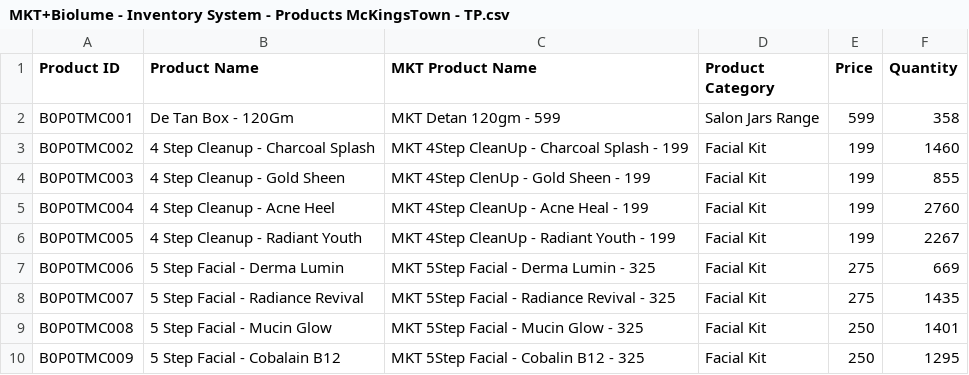
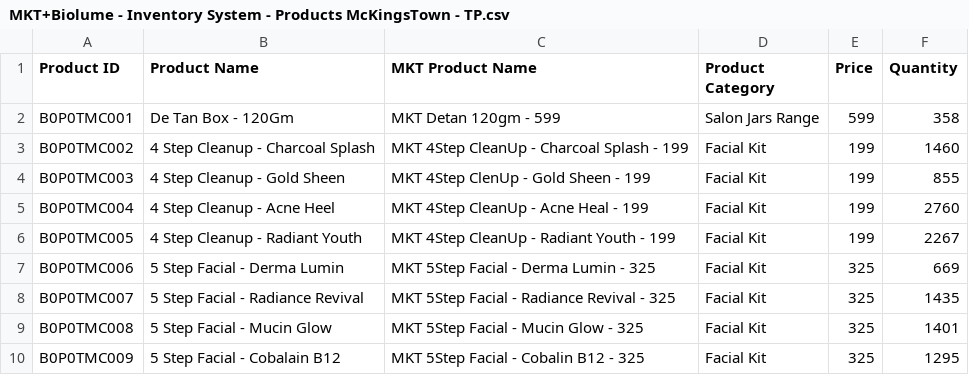
Before and after one commit to rigved-sarougi/MKT-Biolume, a CSV file: MKT+Biolume - Inventory System - Products McKingsTown - TP.csv, drawn as a sheet.

Commit message:
Update MKT+Biolume - Inventory System - Products McKingsTown - TP.csv

```diff
--- a/MKT+Biolume - Inventory System - Products McKingsTown - TP.csv
+++ b/MKT+Biolume - Inventory System - Products McKingsTown - TP.csv
@@ -6,5 +6,5 @@ B0P0TMC004,4 Step Cleanup - Acne Heel,MKT 4Step CleanUp - Acne Heal - 199,Facial
 B0P0TMC005,4 Step Cleanup - Radiant Youth,MKT 4Step CleanUp - Radiant Youth - 199,Facial Kit,199,2267
-B0P0TMC006,5 Step Facial - Derma Lumin,MKT 5Step Facial - Derma Lumin - 325,Facial Kit,275,669
-B0P0TMC007,5 Step Facial - Radiance Revival,MKT 5Step Facial  - Radiance Revival - 325,Facial Kit,275,1435
-B0P0TMC008,5 Step Facial - Mucin Glow,MKT 5Step Facial - Mucin Glow - 325,Facial Kit,250,1401
-B0P0TMC009,5 Step Facial - Cobalain B12,MKT 5Step Facial - Cobalin B12 - 325,Facial Kit,250,1295
+B0P0TMC006,5 Step Facial - Derma Lumin,MKT 5Step Facial - Derma Lumin - 325,Facial Kit,325,669
+B0P0TMC007,5 Step Facial - Radiance Revival,MKT 5Step Facial  - Radiance Revival - 325,Facial Kit,325,1435
+B0P0TMC008,5 Step Facial - Mucin Glow,MKT 5Step Facial - Mucin Glow - 325,Facial Kit,325,1401
+B0P0TMC009,5 Step Facial - Cobalain B12,MKT 5Step Facial - Cobalin B12 - 325,Facial Kit,325,1295
```
